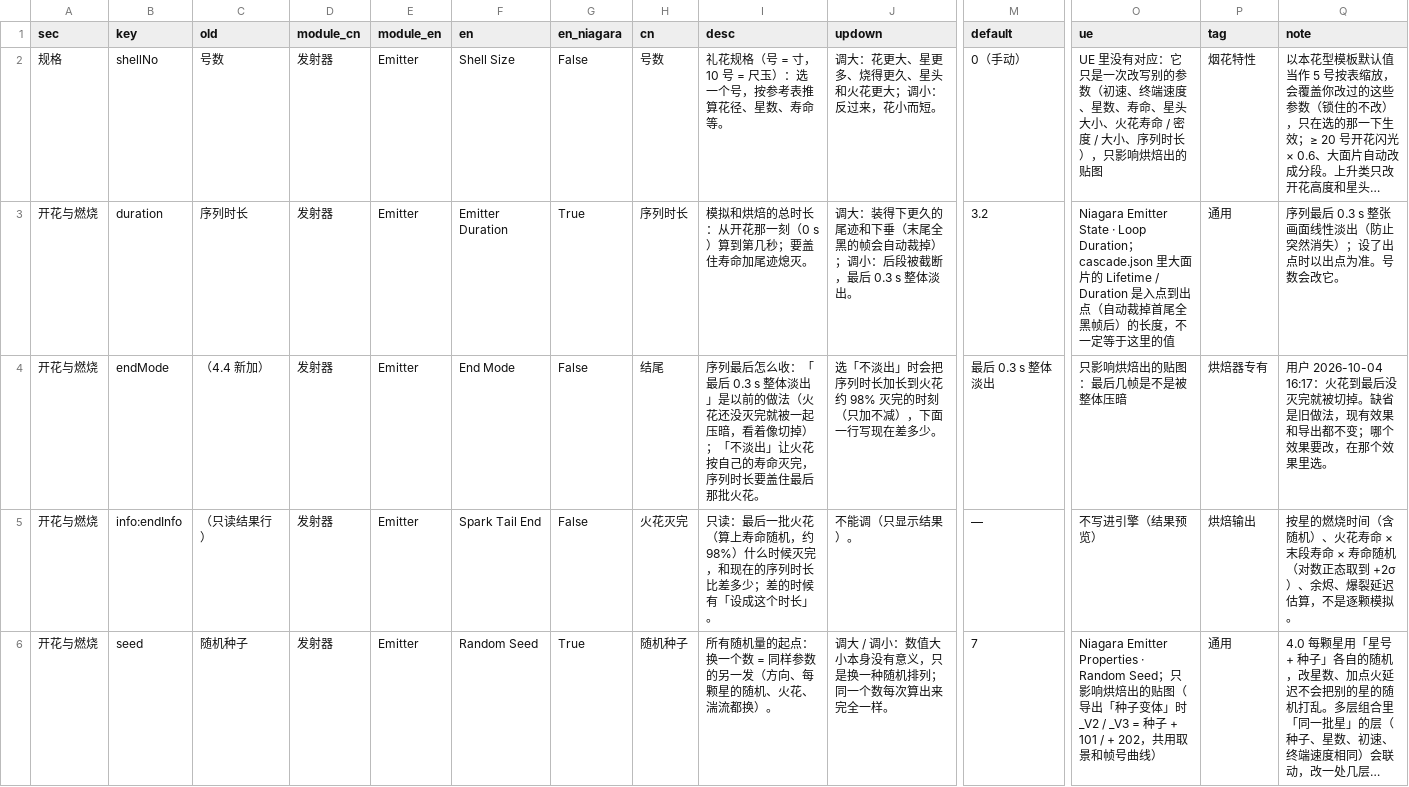
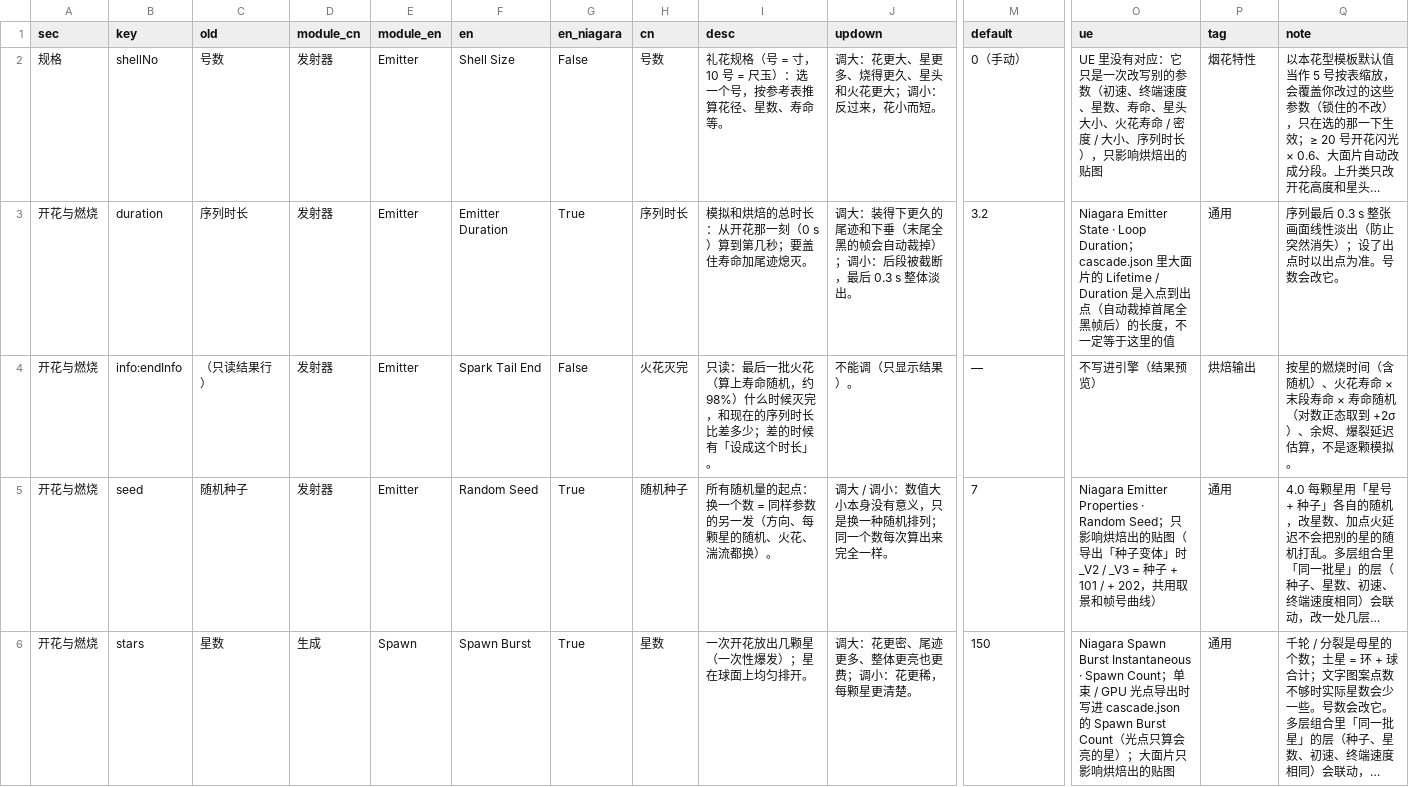
Before and after one commit to loccmaiii-lang/FireWorksLab, a CSV file: analysis/命名/参数名称表.csv, drawn as a sheet; only a part is shown, gaps mark what is left out; the shorter side is filled out with more unchanged rows; long unchanged cells end in …; rows hold the shown columns only; the diff covers the shown part only; the diff names each change by its address in the sheet, - before the commit and + after, or states it on an @@ line.

```diff
--- a/analysis/命名/参数名称表.csv
+++ b/analysis/命名/参数名称表.csv
-row 4: 开花与燃烧 | endMode | （4.4 新加） | 发射器 | Emitter | End Mode | False | 结尾 | 序列最后怎么收：「最后 0.3 s 整体淡出」是以前的做法（火花还没灭完就被一起压暗，看着像切掉）；「不淡出」让火花按自己的寿命灭完，序列时长要盖住最后那批火花。 | 选「不淡出」时会把序列时长加长到火花约 98% 灭完的时刻（只加不减），下面一行写现在差多少。 | 最后 0.3 s 整体淡出 | 只影响烘焙出的贴图：最后几帧是不是被整体压暗 | 烘焙器专有 | 用户 2026-10-04 16:17：火花到最后没灭完就被切掉。缺省是旧做法，现有效果和导出都不变；哪个效果要改，在那个效果里选。
```
Also changed, not shown: 1 removed row elsewhere in this file, 23 other files.
